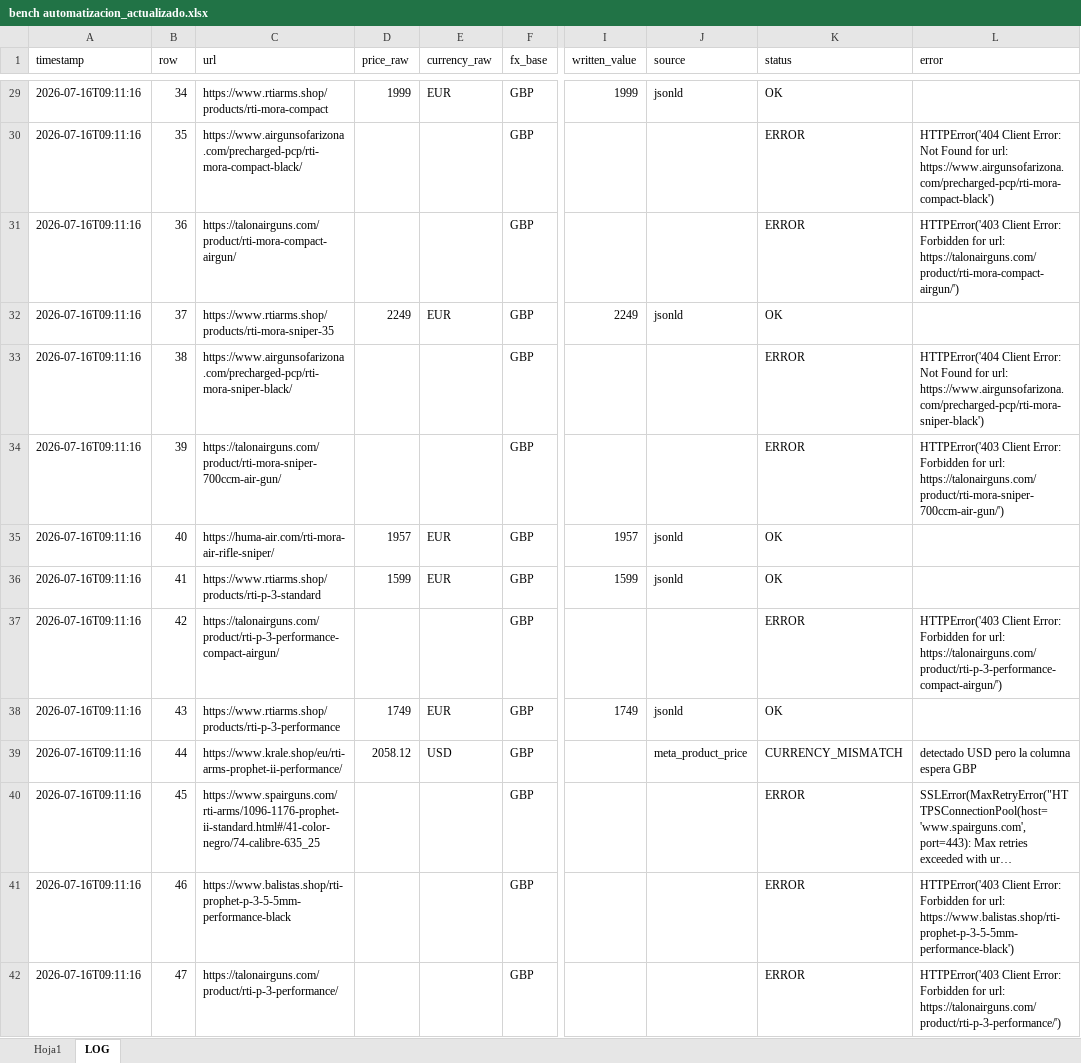
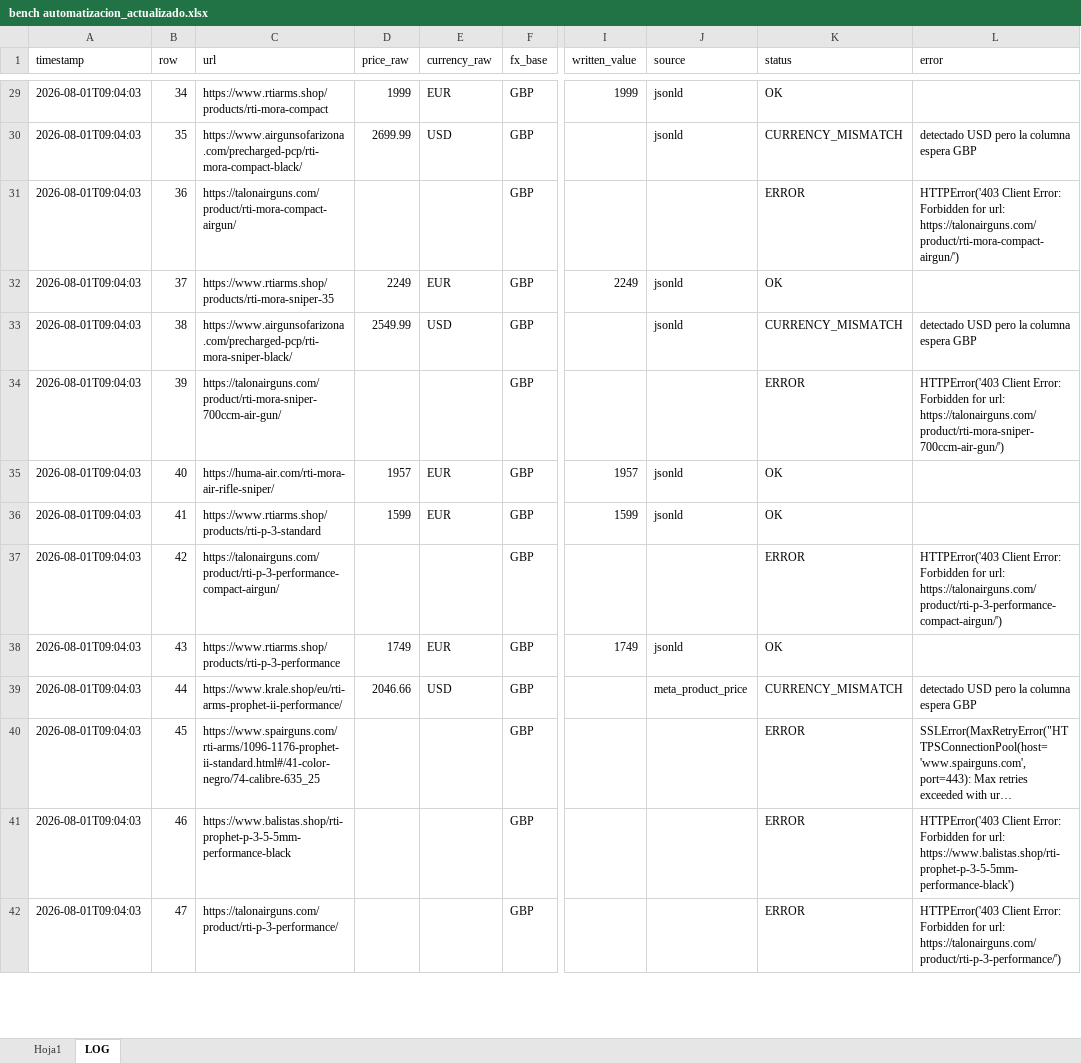
Before and after one commit to Mferrando1999/precios-bench-, an Excel workbook: bench automatizacion_actualizado.xlsx, sheet LOG, drawn as a sheet; only a part is shown, gaps mark what is left out; long unchanged cells end in …; values as stored, in another font and other column widths than the file's, no borders; the diff covers the shown part only; the diff names each change by its address in the sheet, - before the commit and + after, or states it on an @@ line.

```diff
--- a/bench automatizacion_actualizado.xlsx (sheet LOG)
+++ b/bench automatizacion_actualizado.xlsx (sheet LOG)
-A29:A42 (timestamp): 2026-07-16T09:11:16
+A29:A42 (timestamp): 2026-08-01T09:04:03
-D30 (price_raw): (empty)
+D30 (price_raw): 2699.99
-E30 (currency_raw): (empty)
+E30 (currency_raw): USD
-J30 (source): (empty)
+J30 (source): jsonld
-K30 (status): ERROR
+K30 (status): CURRENCY_MISMATCH
-L30 (error): HTTPError('404 Client Error: Not Found for url: https://www.airgunsofarizona.com/precharged-pcp/rti-mora-compact-black')
+L30 (error): detectado USD pero la columna espera GBP
-D33 (price_raw): (empty)
+D33 (price_raw): 2549.99
-E33 (currency_raw): (empty)
+E33 (currency_raw): USD
-J33 (source): (empty)
+J33 (source): jsonld
-K33 (status): ERROR
+K33 (status): CURRENCY_MISMATCH
-L33 (error): HTTPError('404 Client Error: Not Found for url: https://www.airgunsofarizona.com/precharged-pcp/rti-mora-sniper-black')
+L33 (error): detectado USD pero la columna espera GBP
-D39 (price_raw): 2058.12
+D39 (price_raw): 2046.66
```
Also changed, not shown: 326 edited cells elsewhere in this sheet, sheet Hoja1.
